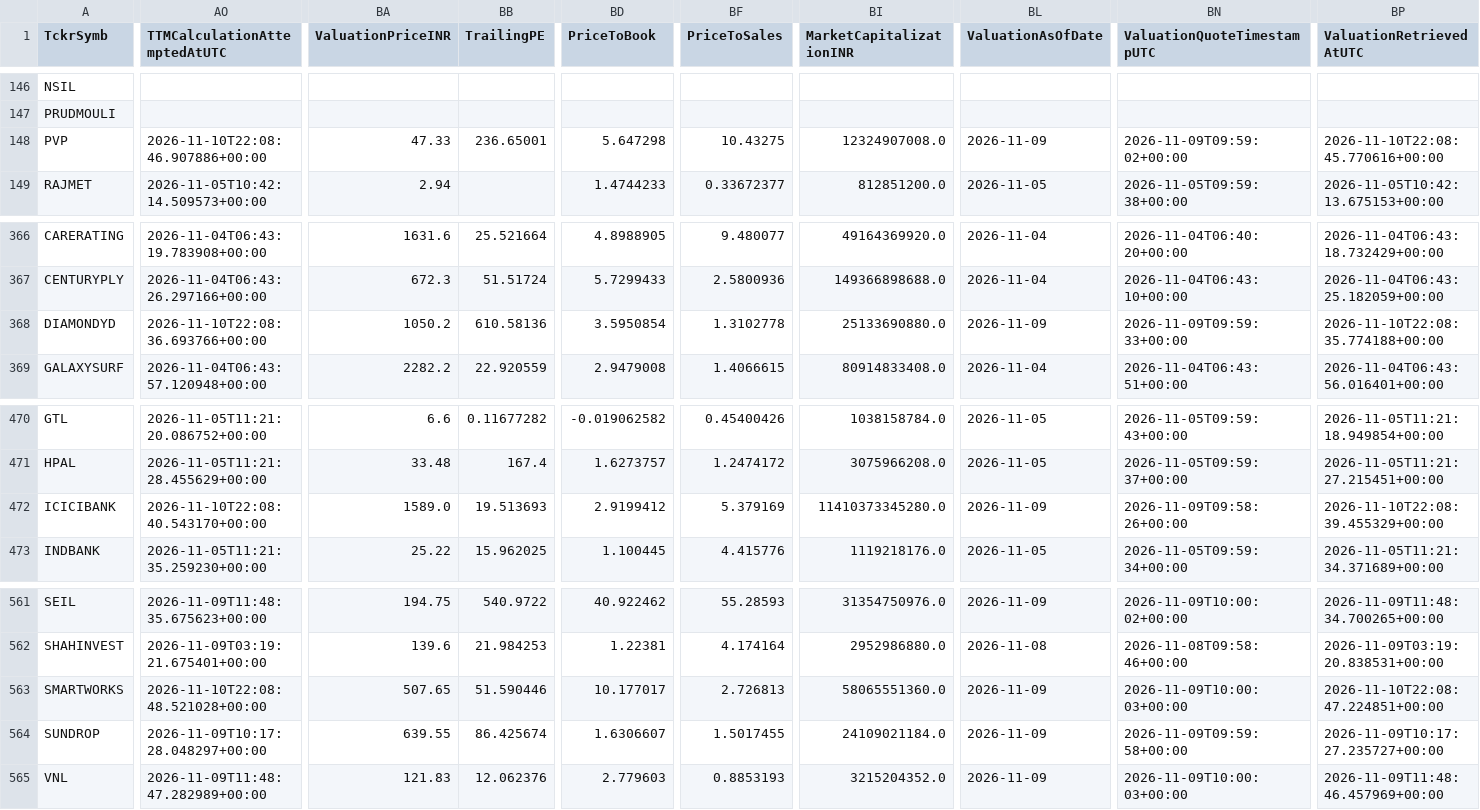
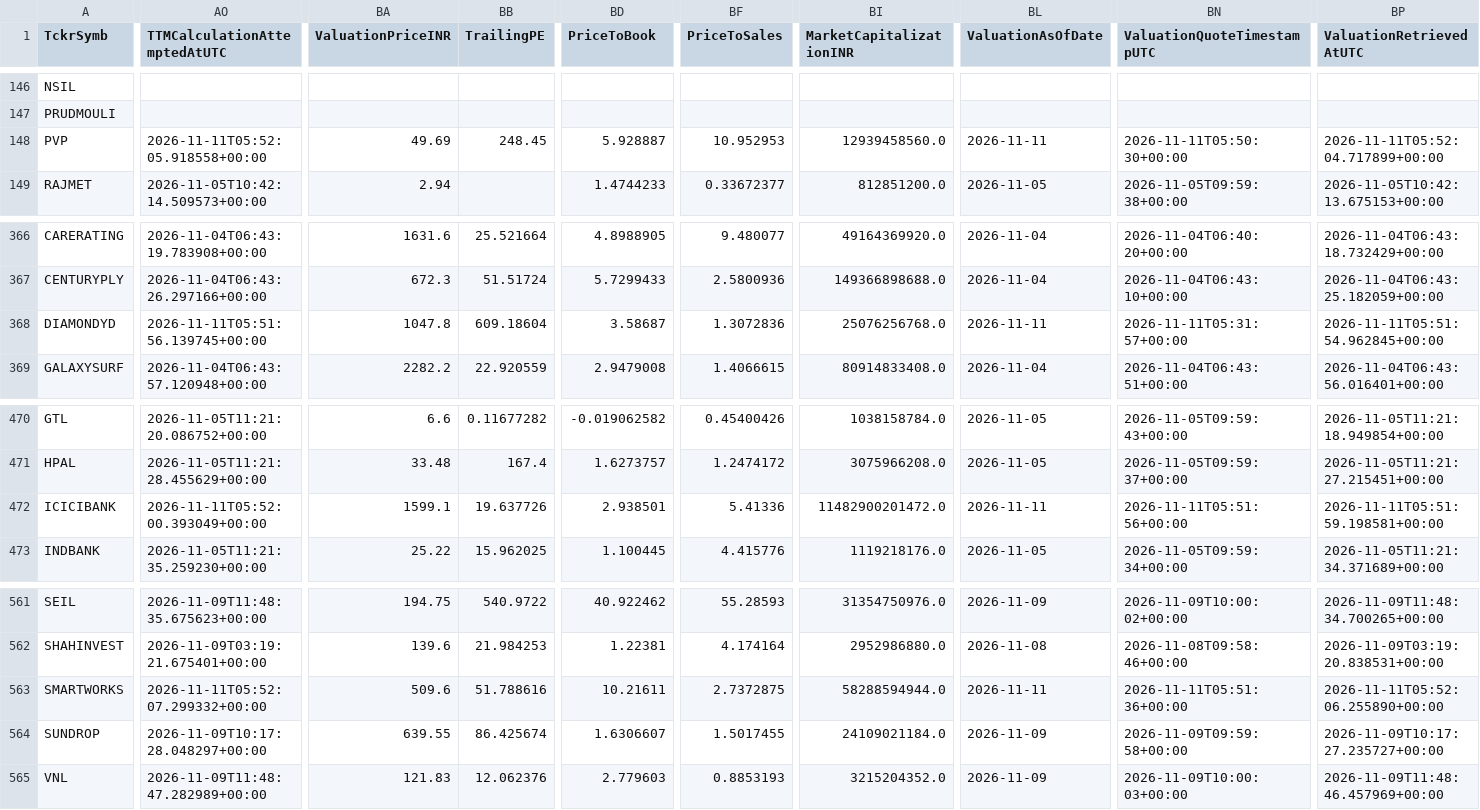
Before and after one commit to digitalmf78-pixel/AI-Trading-Bot, a CSV file: data/cache/fundamental_history/fundamental_metrics_2026-11-09.csv, drawn as a sheet; only a part is shown, gaps mark what is left out; the diff covers the shown part only; the diff names each change by its address in the sheet, - before the commit and + after, or states it on an @@ line.

```diff
--- a/data/cache/fundamental_history/fundamental_metrics_2026-11-09.csv
+++ b/data/cache/fundamental_history/fundamental_metrics_2026-11-09.csv
-AO148 (TTMCalculationAttemptedAtUTC): 2026-11-10T22:08:46.907886+00:00
+AO148 (TTMCalculationAttemptedAtUTC): 2026-11-11T05:52:05.918558+00:00
-BA148 (ValuationPriceINR): 47.33
+BA148 (ValuationPriceINR): 49.69
-BB148 (TrailingPE): 236.65001
+BB148 (TrailingPE): 248.45
-BD148 (PriceToBook): 5.647298
+BD148 (PriceToBook): 5.928887
-BF148 (PriceToSales): 10.43275
+BF148 (PriceToSales): 10.952953
-BI148 (MarketCapitalizationINR): 12324907008.0
+BI148 (MarketCapitalizationINR): 12939458560.0
-BL148 (ValuationAsOfDate): 2026-11-09
+BL148 (ValuationAsOfDate): 2026-11-11
-BN148 (ValuationQuoteTimestampUTC): 2026-11-09T09:59:02+00:00
+BN148 (ValuationQuoteTimestampUTC): 2026-11-11T05:50:30+00:00
-BP148 (ValuationRetrievedAtUTC): 2026-11-10T22:08:45.770616+00:00
+BP148 (ValuationRetrievedAtUTC): 2026-11-11T05:52:04.717899+00:00
-AO368 (TTMCalculationAttemptedAtUTC): 2026-11-10T22:08:36.693766+00:00
+AO368 (TTMCalculationAttemptedAtUTC): 2026-11-11T05:51:56.139745+00:00
-BA368 (ValuationPriceINR): 1050.2
+BA368 (ValuationPriceINR): 1047.8
-BB368 (TrailingPE): 610.58136
+BB368 (TrailingPE): 609.18604
-BD368 (PriceToBook): 3.5950854
+BD368 (PriceToBook): 3.58687
-BF368 (PriceToSales): 1.3102778
+BF368 (PriceToSales): 1.3072836
-BI368 (MarketCapitalizationINR): 25133690880.0
+BI368 (MarketCapitalizationINR): 25076256768.0
-BL368 (ValuationAsOfDate): 2026-11-09
+BL368 (ValuationAsOfDate): 2026-11-11
-BN368 (ValuationQuoteTimestampUTC): 2026-11-09T09:59:33+00:00
+BN368 (ValuationQuoteTimestampUTC): 2026-11-11T05:31:57+00:00
-BP368 (ValuationRetrievedAtUTC): 2026-11-10T22:08:35.774188+00:00
+BP368 (ValuationRetrievedAtUTC): 2026-11-11T05:51:54.962845+00:00
-AO472 (TTMCalculationAttemptedAtUTC): 2026-11-10T22:08:40.543170+00:00
+AO472 (TTMCalculationAttemptedAtUTC): 2026-11-11T05:52:00.393049+00:00
-BA472 (ValuationPriceINR): 1589.0
+BA472 (ValuationPriceINR): 1599.1
-BB472 (TrailingPE): 19.513693
+BB472 (TrailingPE): 19.637726
-BD472 (PriceToBook): 2.9199412
+BD472 (PriceToBook): 2.938501
-BF472 (PriceToSales): 5.379169
+BF472 (PriceToSales): 5.41336
-BI472 (MarketCapitalizationINR): 11410373345280.0
+BI472 (MarketCapitalizationINR): 11482900201472.0
-BL472 (ValuationAsOfDate): 2026-11-09
+BL472 (ValuationAsOfDate): 2026-11-11
-BN472 (ValuationQuoteTimestampUTC): 2026-11-09T09:58:26+00:00
+BN472 (ValuationQuoteTimestampUTC): 2026-11-11T05:51:56+00:00
-BP472 (ValuationRetrievedAtUTC): 2026-11-10T22:08:39.455329+00:00
+BP472 (ValuationRetrievedAtUTC): 2026-11-11T05:51:59.198581+00:00
-AO563 (TTMCalculationAttemptedAtUTC): 2026-11-10T22:08:48.521028+00:00
+AO563 (TTMCalculationAttemptedAtUTC): 2026-11-11T05:52:07.299332+00:00
-BA563 (ValuationPriceINR): 507.65
+BA563 (ValuationPriceINR): 509.6
-BB563 (TrailingPE): 51.590446
+BB563 (TrailingPE): 51.788616
-BD563 (PriceToBook): 10.177017
+BD563 (PriceToBook): 10.21611
-BF563 (PriceToSales): 2.726813
+BF563 (PriceToSales): 2.7372875
-BI563 (MarketCapitalizationINR): 58065551360.0
+BI563 (MarketCapitalizationINR): 58288594944.0
-BL563 (ValuationAsOfDate): 2026-11-09
+BL563 (ValuationAsOfDate): 2026-11-11
-BN563 (ValuationQuoteTimestampUTC): 2026-11-09T10:00:03+00:00
+BN563 (ValuationQuoteTimestampUTC): 2026-11-11T05:51:36+00:00
-BP563 (ValuationRetrievedAtUTC): 2026-11-10T22:08:47.224851+00:00
+BP563 (ValuationRetrievedAtUTC): 2026-11-11T05:52:06.255890+00:00
```
Also changed, not shown: 93 edited cells elsewhere in this file, data/inputs/fundamental_metrics.csv, 1 other file.
